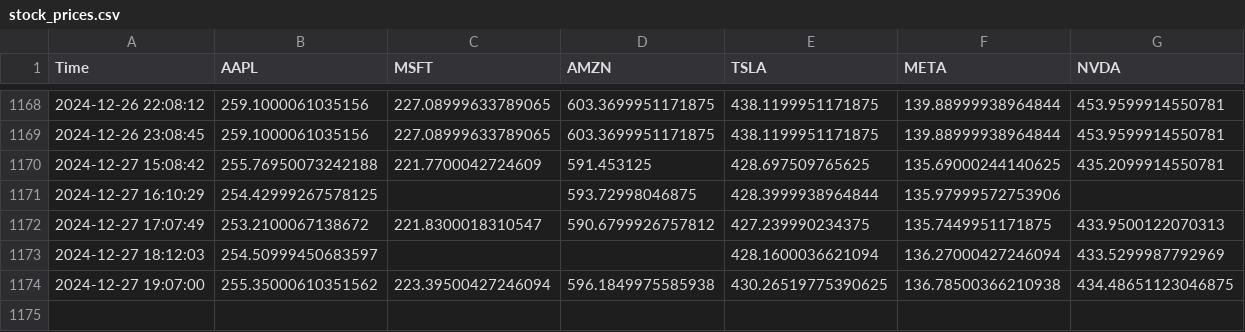
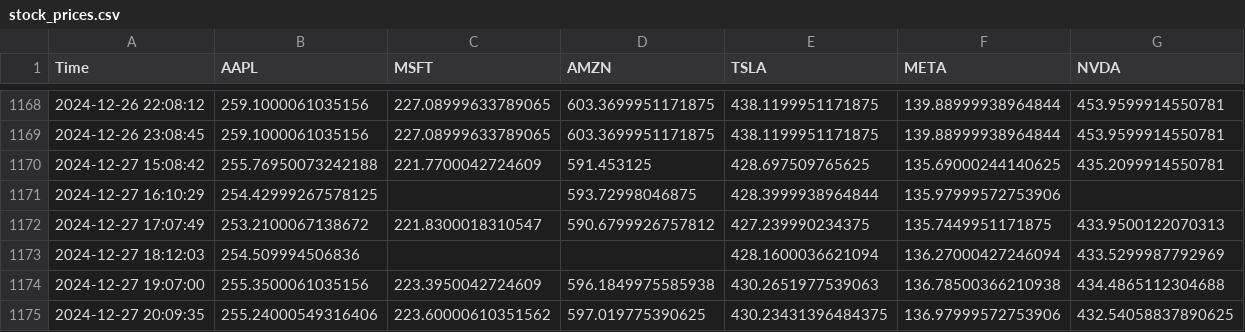
Before and after one commit to bendarodes/stockX-data-scraper, a CSV file: stock_prices.csv, drawn as a sheet; only a part is shown, gaps mark what is left out.

```diff
--- a/stock_prices.csv
+++ b/stock_prices.csv
@@ -1172,3 +1172,4 @@ Time;AAPL;MSFT;AMZN;TSLA;META;NVDA
 2024-12-27 17:07:49;253.2100067138672;221.8300018310547;590.6799926757812;427.239990234375;135.7449951171875;433.9500122070313
-2024-12-27 18:12:03;254.50999450683597;;;428.1600036621094;136.27000427246094;433.5299987792969
-2024-12-27 19:07:00;255.35000610351562;223.39500427246094;596.1849975585938;430.26519775390625;136.78500366210938;434.48651123046875
+2024-12-27 18:12:03;254.509994506836;;;428.1600036621094;136.27000427246094;433.5299987792969
+2024-12-27 19:07:00;255.3500061035156;223.3950042724609;596.1849975585938;430.2651977539063;136.78500366210938;434.4865112304688
+2024-12-27 20:09:35;255.24000549316406;223.60000610351562;597.019775390625;430.23431396484375;136.97999572753906;432.54058837890625
```
Also changed, not shown: 1 other file.
